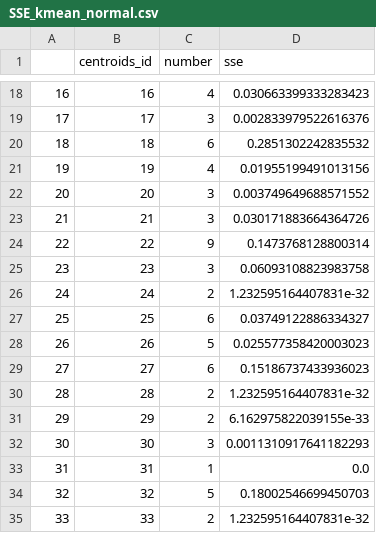
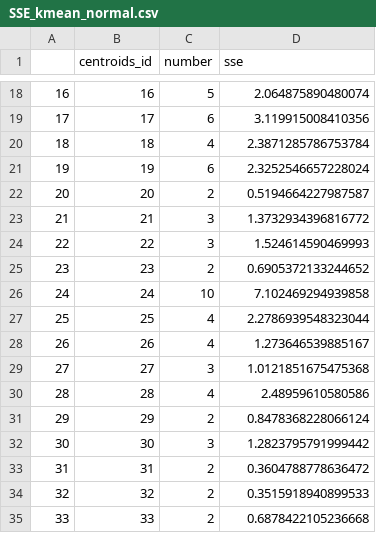
Before and after one commit to Nutthaphol/ComSci-Project, a CSV file: food_result/SSE_kmean_normal.csv, drawn as a sheet; only a part is shown, gaps mark what is left out; the diff covers the shown part only.

```diff
--- a/food_result/SSE_kmean_normal.csv
+++ b/food_result/SSE_kmean_normal.csv
@@ -18,18 +18,18 @@
-16,16,4,0.030663399333283423
-17,17,3,0.002833979522616376
-18,18,6,0.2851302242835532
-19,19,4,0.01955199491013156
-20,20,3,0.003749649688571552
-21,21,3,0.030171883664364726
-22,22,9,0.1473768128800314
-23,23,3,0.06093108823983758
-24,24,2,1.232595164407831e-32
-25,25,6,0.03749122886334327
-26,26,5,0.025577358420003023
-27,27,6,0.15186737433936023
-28,28,2,1.232595164407831e-32
-29,29,2,6.162975822039155e-33
-30,30,3,0.0011310917641182293
-31,31,1,0.0
-32,32,5,0.18002546699450703
-33,33,2,1.232595164407831e-32
+16,16,5,2.064875890480074
+17,17,6,3.119915008410356
+18,18,4,2.3871285786753784
+19,19,6,2.3252546657228024
+20,20,2,0.5194664227987587
+21,21,3,1.3732934396816772
+22,22,3,1.524614590469993
+23,23,2,0.6905372133244652
+24,24,10,7.102469294939858
+25,25,4,2.2786939548323044
+26,26,4,1.273646539885167
+27,27,3,1.0121851675475368
+28,28,4,2.48959610580586
+29,29,2,0.8478368228066124
+30,30,3,1.2823795791999442
+31,31,2,0.3604788778636472
+32,32,2,0.3515918940899533
+33,33,2,0.6878422105236668
```
Also changed, not shown: 81 edited cells elsewhere in this file, food_result/DBSCAN.csv, food_result/Kmean_normal.csv, 21 other files.
